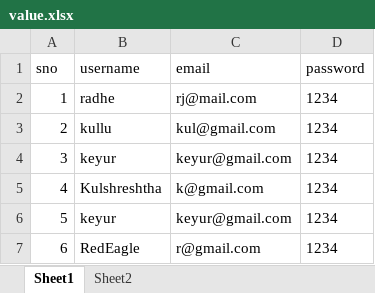
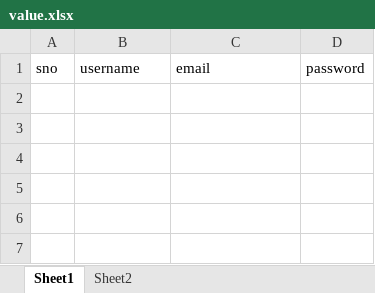
Before and after one commit to kulshreshtha19/Web_Email, an Excel workbook: value.xlsx, sheet Sheet1, drawn as a sheet; values as stored, in another font and other column widths than the file's, no borders; the diff names each change by its address in the sheet, - before the commit and + after, or states it on an @@ line.

Commit message:
Updated User

```diff
--- a/value.xlsx (sheet Sheet1)
+++ b/value.xlsx (sheet Sheet1)
-row 2: 1 | radhe | rj@mail.com | 1234
-row 3: 2 | kullu | kul@gmail.com | 1234
-row 4: 3 | keyur | keyur@gmail.com | 1234
-row 5: 4 | Kulshreshtha | k@gmail.com | 1234
-row 6: 5 | keyur | keyur@gmail.com | 1234
-row 7: 6 | RedEagle | r@gmail.com | 1234
```
